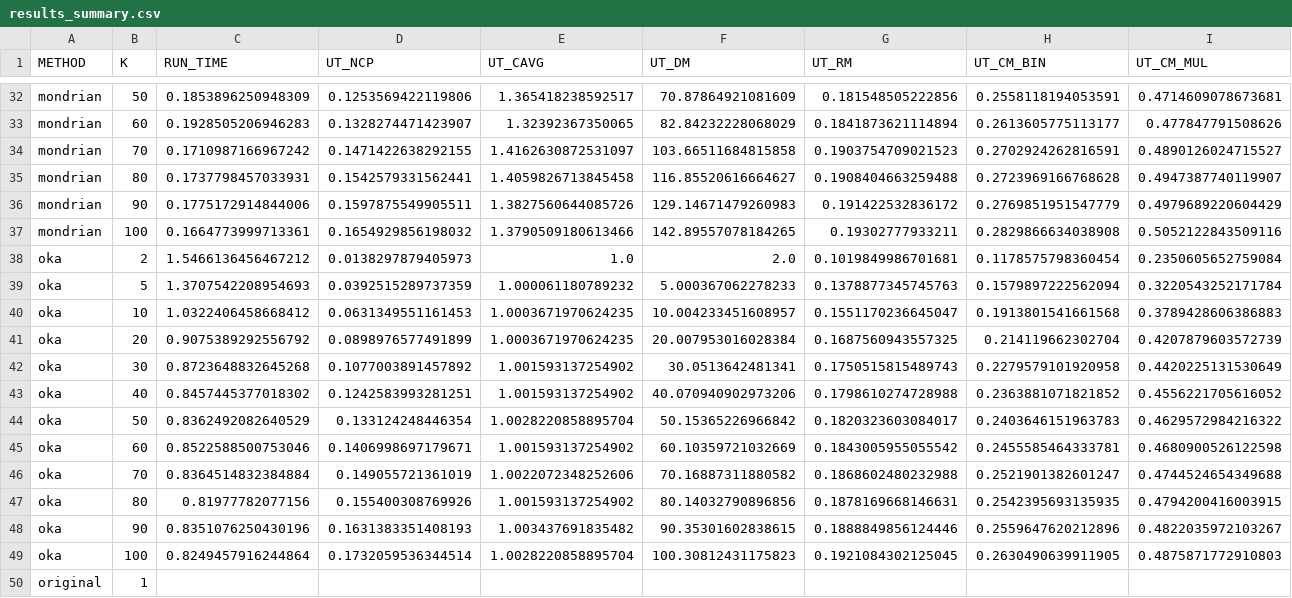
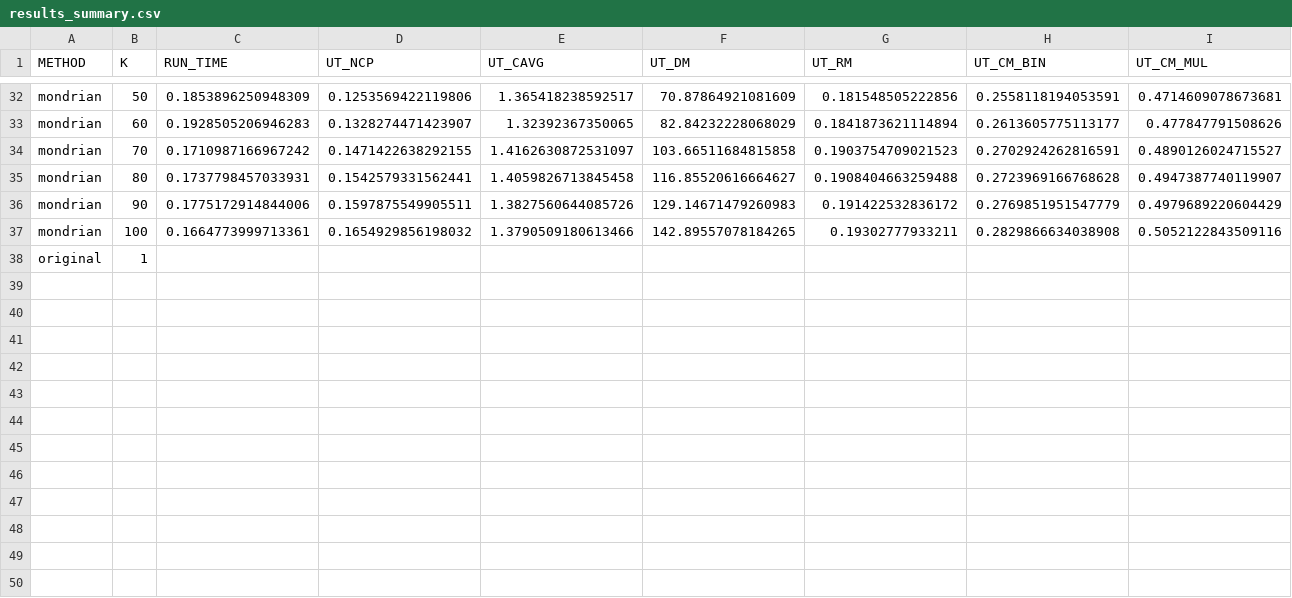
Before and after one commit to SDC4Society/k_anonymization, a CSV file: psd2026/results/ca_housing/results_summary.csv, drawn as a sheet; only a part is shown, gaps mark what is left out; rows hold the shown columns only; the diff names each change by its address in the sheet, - before the commit and + after, or states it on an @@ line.

Commit message:
refactor: finalize exp results

```diff
--- a/psd2026/results/ca_housing/results_summary.csv
+++ b/psd2026/results/ca_housing/results_summary.csv
-row 38: oka | 2 | 1.5466136456467212 | 0.0138297879405973 | 1.0 | 2.0 | 0.1019849986701681 | 0.1178575798360454 | 0.2350605652759084
-row 39: oka | 5 | 1.3707542208954693 | 0.0392515289737359 | 1.000061180789232 | 5.000367062278233 | 0.1378877345745763 | 0.1579897222562094 | 0.3220543252171784
-row 40: oka | 10 | 1.0322406458668412 | 0.0631349551161453 | 1.0003671970624235 | 10.004233451608957 | 0.1551170236645047 | 0.1913801541661568 | 0.3789428606386883
-row 41: oka | 20 | 0.9075389292556792 | 0.0898976577491899 | 1.0003671970624235 | 20.007953016028384 | 0.1687560943557325 | 0.214119662302704 | 0.4207879603572739
-row 42: oka | 30 | 0.8723648832645268 | 0.1077003891457892 | 1.001593137254902 | 30.0513642481341 | 0.1750515815489743 | 0.2279579101920958 | 0.4420225131530649
-row 43: oka | 40 | 0.8457445377018302 | 0.1242583993281251 | 1.001593137254902 | 40.070940902973206 | 0.1798610274728988 | 0.2363881071821852 | 0.4556221705616052
-row 44: oka | 50 | 0.8362492082640529 | 0.133124248446354 | 1.0028220858895704 | 50.15365226966842 | 0.1820323603084017 | 0.2403646151963783 | 0.4629572984216322
-row 45: oka | 60 | 0.8522588500753046 | 0.1406998697179671 | 1.001593137254902 | 60.10359721032669 | 0.1843005955055542 | 0.2455585464333781 | 0.4680900526122598
-row 46: oka | 70 | 0.8364514832384884 | 0.149055721361019 | 1.0022072348252606 | 70.16887311880582 | 0.1868602480232988 | 0.2521901382601247 | 0.4744524654349688
-row 47: oka | 80 | 0.81977782077156 | 0.155400308769926 | 1.001593137254902 | 80.14032790896856 | 0.1878169668146631 | 0.2542395693135935 | 0.4794200416003915
-row 48: oka | 90 | 0.8351076250430196 | 0.1631383351408193 | 1.003437691835482 | 90.35301602838615 | 0.1888849856124446 | 0.2559647620212896 | 0.4822035972103267
-row 49: oka | 100 | 0.8249457916244864 | 0.1732059536344514 | 1.0028220858895704 | 100.30812431175823 | 0.1921084302125045 | 0.2630490639911905 | 0.4875871772910803
```
Also changed, not shown: 3 other files.
